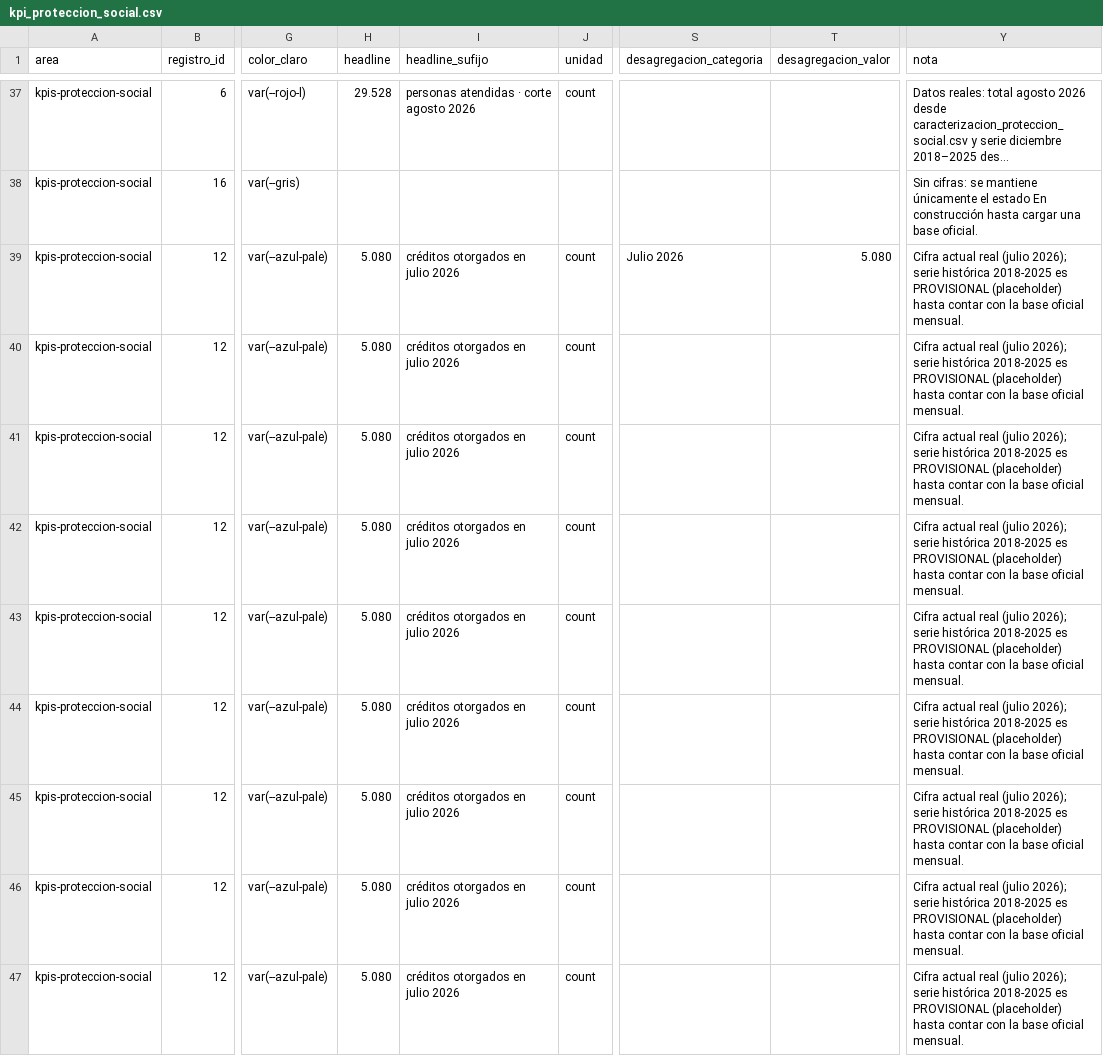
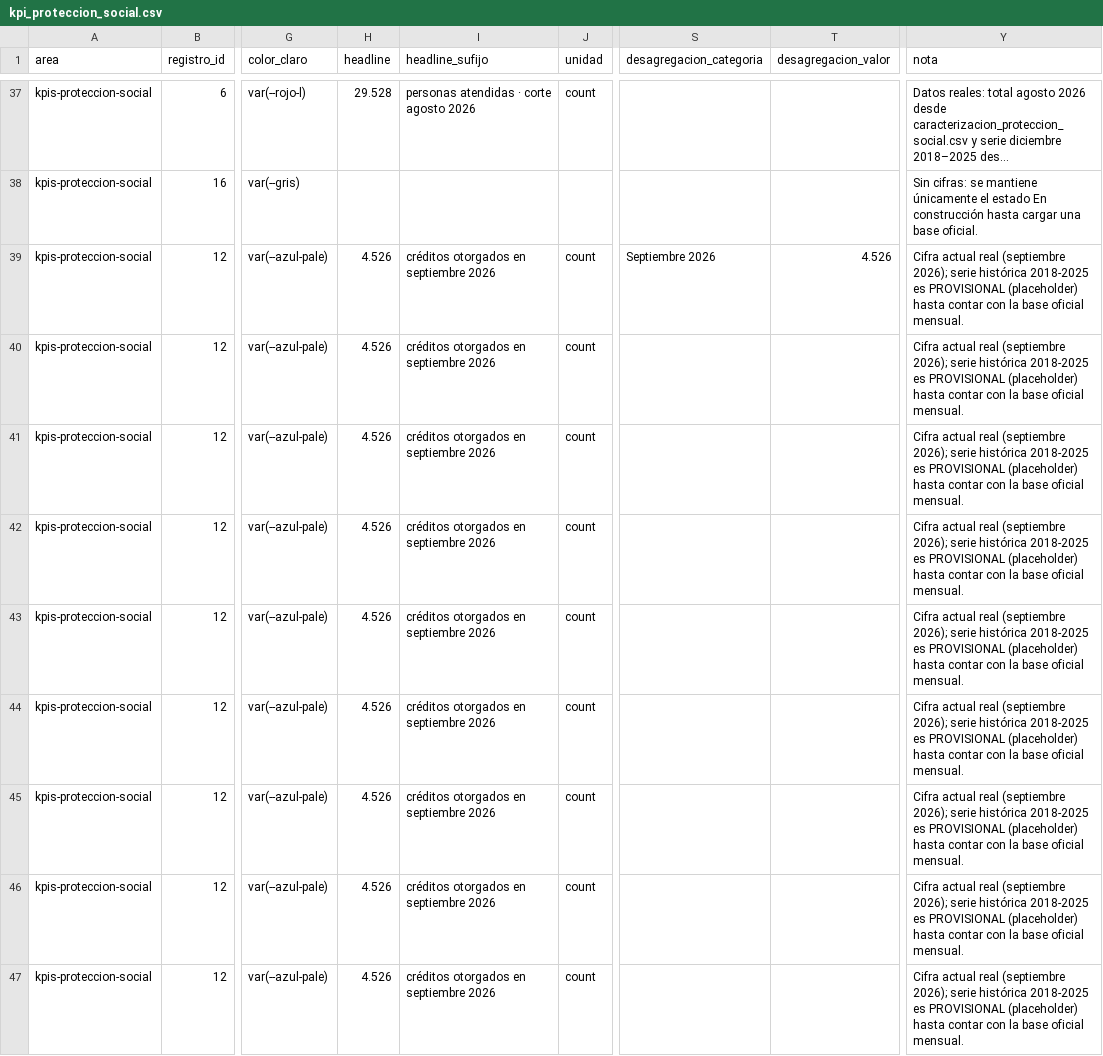
Before and after one commit to SGDE-indicadores/test, a CSV file: datos/kpis/kpi_proteccion_social.csv, drawn as a sheet; only a part is shown, gaps mark what is left out; long unchanged cells end in …; the diff names each change by its address in the sheet, - before the commit and + after, or states it on an @@ line.

```diff
--- a/datos/kpis/kpi_proteccion_social.csv
+++ b/datos/kpis/kpi_proteccion_social.csv
-H39:H47 (headline): 5.080
+H39:H47 (headline): 4.526
-I39:I47 (headline_sufijo): créditos otorgados en julio 2026
+I39:I47 (headline_sufijo): créditos otorgados en septiembre 2026
-S39 (desagregacion_categoria): Julio 2026
+S39 (desagregacion_categoria): Septiembre 2026
-T39 (desagregacion_valor): 5.080
+T39 (desagregacion_valor): 4.526
-Y39:Y47 (nota): …actual real (julio 2026); serie…
+Y39:Y47 (nota): …actual real (septiembre 2026); serie…
```
Also changed, not shown: datos/kpis/movilidad_social/caracterizacion_cdh_movilidad.csv, datos/kpis/movilidad_social/cobertura_cdh_movilidad.csv, 5 other files.
